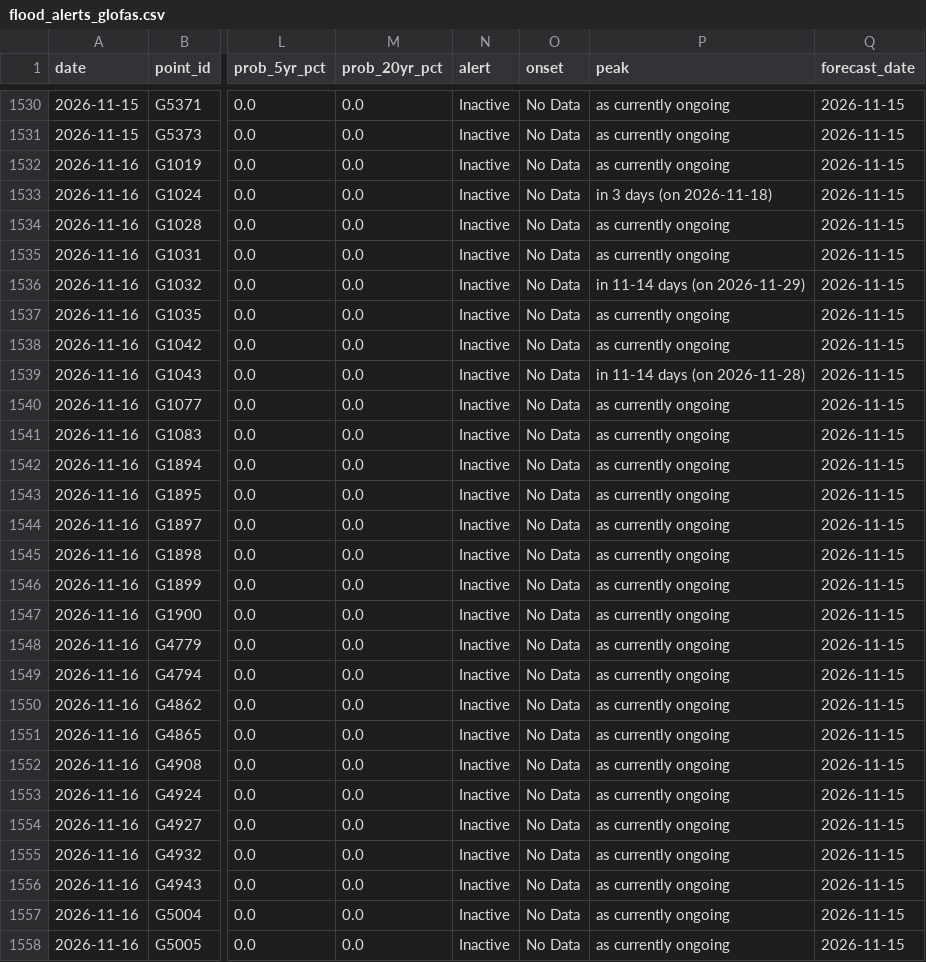
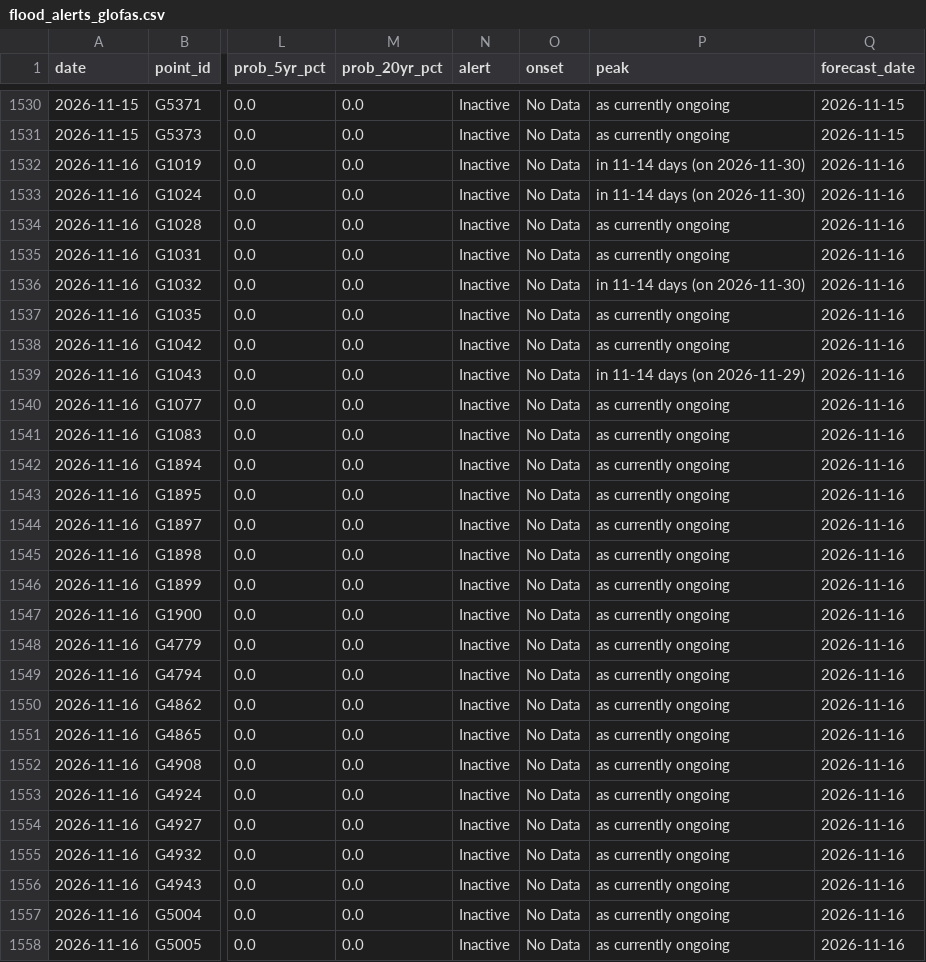
Before and after one commit to LordAsh001/LordAsh001.github.io, a CSV file: water-atlas/archive/flood_alerts_glofas.csv, drawn as a sheet; only a part is shown, gaps mark what is left out; the diff covers the shown part only; the diff names each change by its address in the sheet, - before the commit and + after, or states it on an @@ line.

```diff
--- a/water-atlas/archive/flood_alerts_glofas.csv
+++ b/water-atlas/archive/flood_alerts_glofas.csv
-P1532 (peak): as currently ongoing
+P1532 (peak): in 11-14 days (on 2026-11-30)
-Q1532:Q1558 (forecast_date): 2026-11-15
+Q1532:Q1558 (forecast_date): 2026-11-16
-P1533 (peak): in 3 days (on 2026-11-18)
+P1533 (peak): in 11-14 days (on 2026-11-30)
-P1536 (peak): in 11-14 days (on 2026-11-29)
+P1536 (peak): in 11-14 days (on 2026-11-30)
-P1539 (peak): in 11-14 days (on 2026-11-28)
+P1539 (peak): in 11-14 days (on 2026-11-29)
```
Also changed, not shown: 14 edited cells elsewhere in this file, water-atlas/archive/river_forecasts_geoglows.csv, 2 other files.
